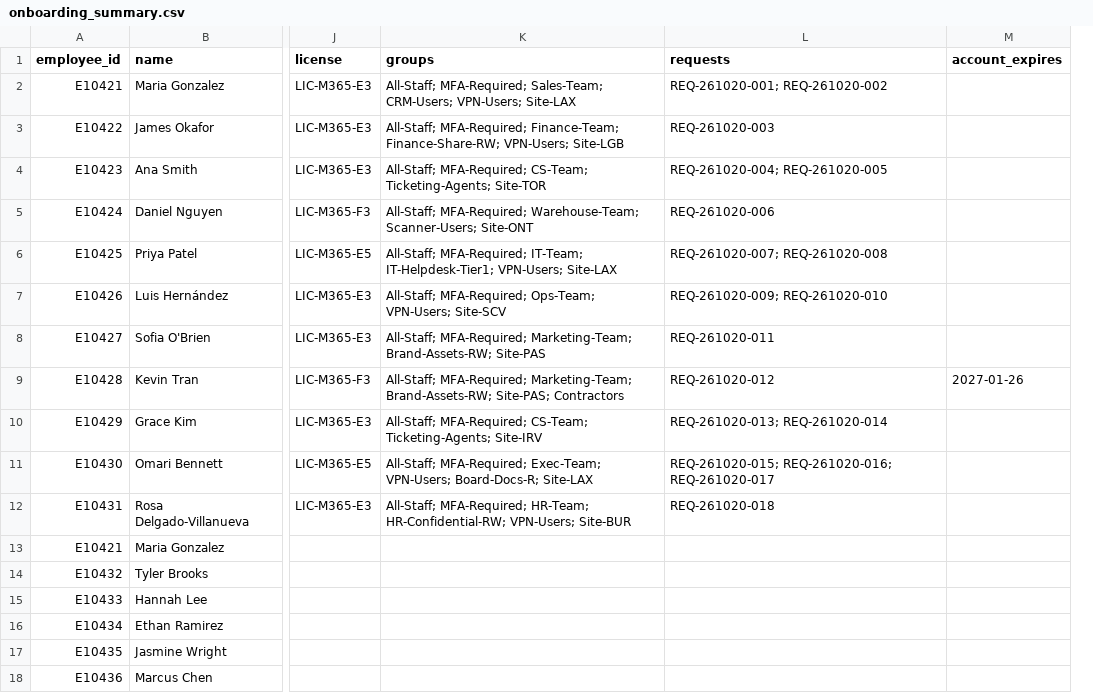
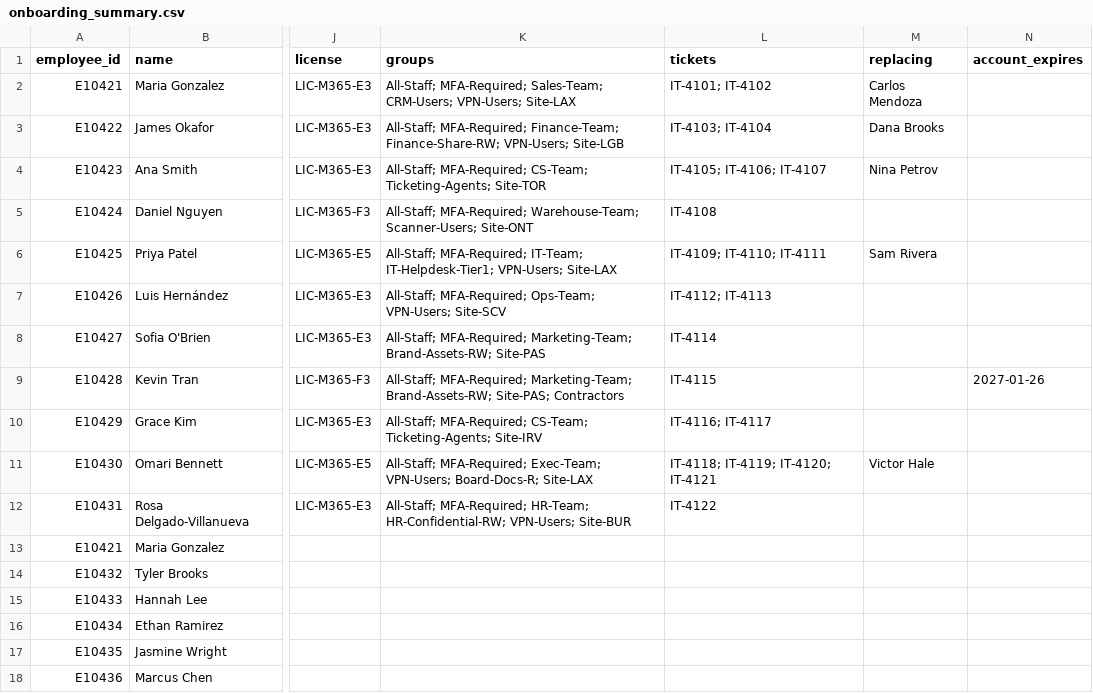
Before and after one commit to raulit-eng/new-hire-onboarding, a CSV file: output/onboarding_summary.csv, drawn as a sheet; only a part is shown, gaps mark what is left out; removed rows and columns are numbered as before the commit, all else as after; the diff names each change by its address in the sheet, - before the commit and + after, or states it on an @@ line.

```diff
--- a/output/onboarding_summary.csv
+++ b/output/onboarding_summary.csv
-column L (requests), rows 2-12: REQ-261020-001; REQ-261020-002 | REQ-261020-003 | REQ-261020-004; REQ-261020-005 | REQ-261020-006 | REQ-261020-007; REQ-261020-008 | REQ-261020-009; REQ-261020-010 | REQ-261020-011 | REQ-261020-012 | REQ-261020-013; REQ-261020-014 | REQ-261020-015; REQ-261020-016; REQ-261020-017 | REQ-261020-018
+column L (tickets), rows 2-12: IT-4101; IT-4102 | IT-4103; IT-4104 | IT-4105; IT-4106; IT-4107 | IT-4108 | IT-4109; IT-4110; IT-4111 | IT-4112; IT-4113 | IT-4114 | IT-4115 | IT-4116; IT-4117 | IT-4118; IT-4119; IT-4120; IT-4121 | IT-4122
+column M (replacing), rows 2-11: Carlos Mendoza | Dana Brooks | Nina Petrov |  | Sam Rivera |  |  |  |  | Victor Hale
```
Also changed, not shown: data/hr_new_hires.csv, output/hr_issues.csv, 30 other files.
